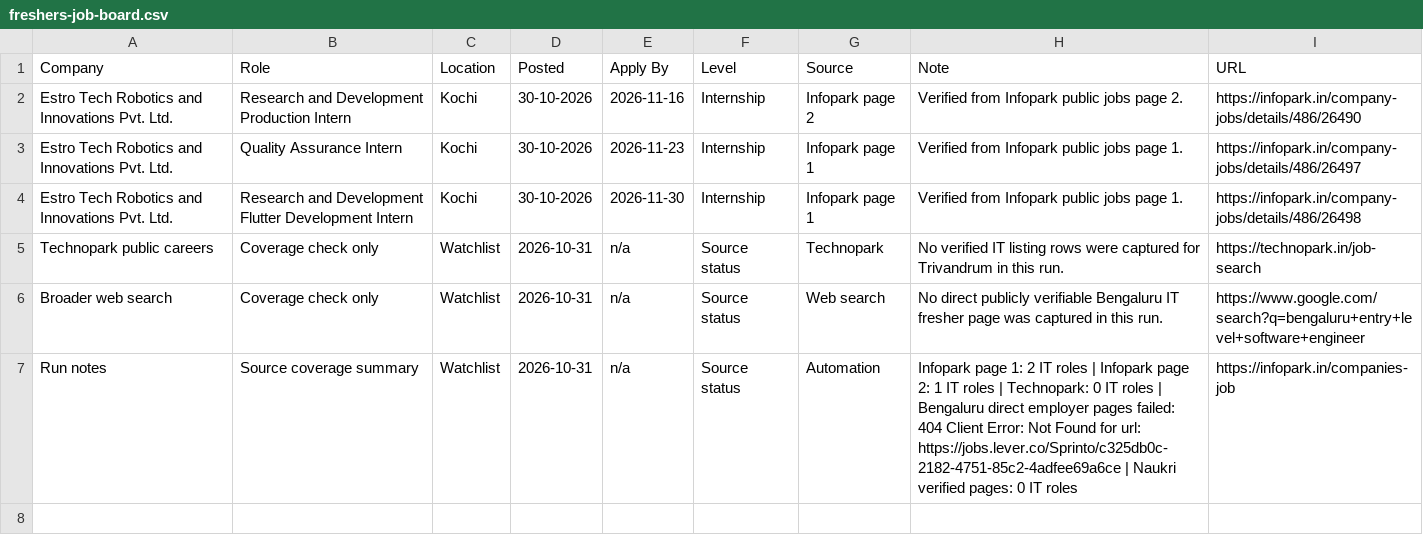
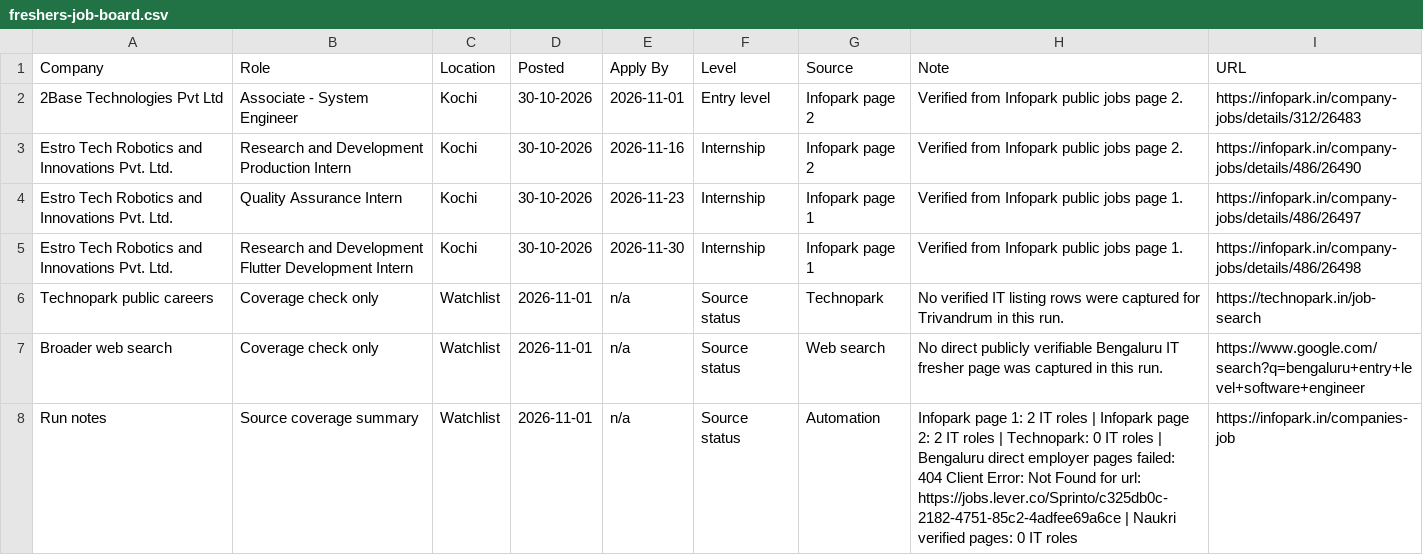
Before and after one commit to sk-learner/Automation-freshers-job-alert, a CSV file: outputs/freshers-job-board.csv, drawn as a sheet.

```diff
--- a/outputs/freshers-job-board.csv
+++ b/outputs/freshers-job-board.csv
@@ -1,2 +1,3 @@
 Company,Role,Location,Posted,Apply By,Level,Source,Note,URL
+2Base Technologies Pvt Ltd,Associate - System Engineer,Kochi,30-10-2026,2026-11-01,Entry level,Infopark page 2,Verified from Infopark public jobs page 2.,https://infopark.in/company-jobs/details/312/26483
 Estro Tech Robotics and Innovations Pvt. Ltd.,Research and Development Production Intern,Kochi,30-10-2026,2026-11-16,Internship,Infopark page 2,Verified from Infopark public jobs page 2.,https://infopark.in/company-jobs/details/486/26490
@@ -4,4 +5,4 @@ Estro Tech Robotics and Innovations Pvt. Ltd.,Quality Assurance Intern,Kochi,30-
 Estro Tech Robotics and Innovations Pvt. Ltd.,Research and Development Flutter Development Intern,Kochi,30-10-2026,2026-11-30,Internship,Infopark page 1,Verified from Infopark public jobs page 1.,https://infopark.in/company-jobs/details/486/26498
-Technopark public careers,Coverage check only,Watchlist,2026-10-31,n/a,Source status,Technopark,No verified IT listing rows were captured for Trivandrum in this run.,https://technopark.in/job-search
-Broader web search,Coverage check only,Watchlist,2026-10-31,n/a,Source status,Web search,No direct publicly verifiable Bengaluru IT fresher page was captured in this run.,https://www.google.com/search?q=bengaluru+entry+level+software+engineer
-Run notes,Source coverage summary,Watchlist,2026-10-31,n/a,Source status,Automation,Infopark page 1: 2 IT roles | Infopark page 2: 1 IT roles | Technopark: 0 IT roles | Bengaluru direct employer pages failed: 404 Client Error: Not Found for url: https://jobs.lever.co/Sprinto/c325db0c-2182-4751-85c2-4adfee69a6ce | Naukri verified pages: 0 IT roles,https://infopark.in/companies-job
+Technopark public careers,Coverage check only,Watchlist,2026-11-01,n/a,Source status,Technopark,No verified IT listing rows were captured for Trivandrum in this run.,https://technopark.in/job-search
+Broader web search,Coverage check only,Watchlist,2026-11-01,n/a,Source status,Web search,No direct publicly verifiable Bengaluru IT fresher page was captured in this run.,https://www.google.com/search?q=bengaluru+entry+level+software+engineer
+Run notes,Source coverage summary,Watchlist,2026-11-01,n/a,Source status,Automation,Infopark page 1: 2 IT roles | Infopark page 2: 2 IT roles | Technopark: 0 IT roles | Bengaluru direct employer pages failed: 404 Client Error: Not Found for url: https://jobs.lever.co/Sprinto/c325db0c-2182-4751-85c2-4adfee69a6ce | Naukri verified pages: 0 IT roles,https://infopark.in/companies-job
```
Also changed, not shown: docs/freshers-job-board.csv, 4 other files.
